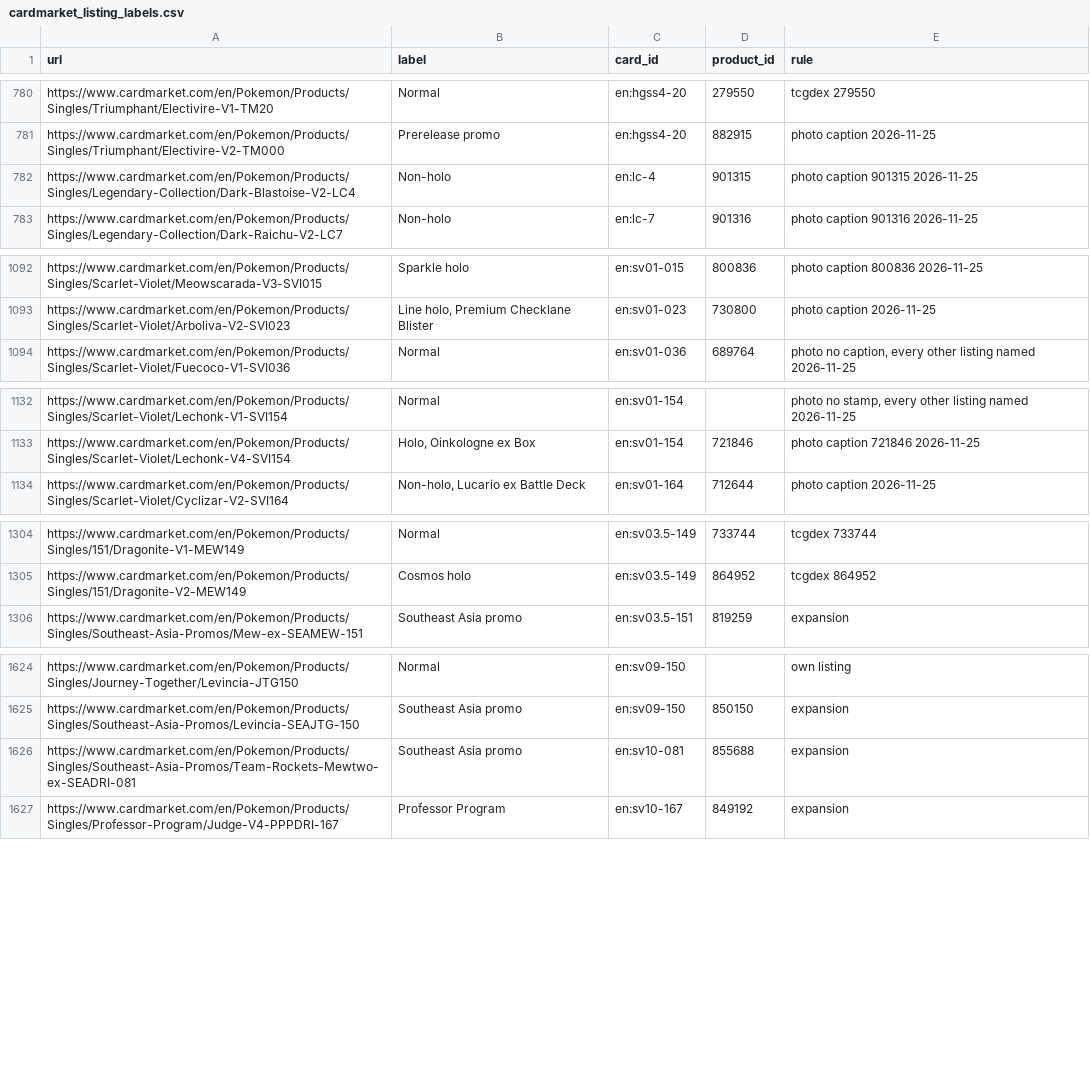
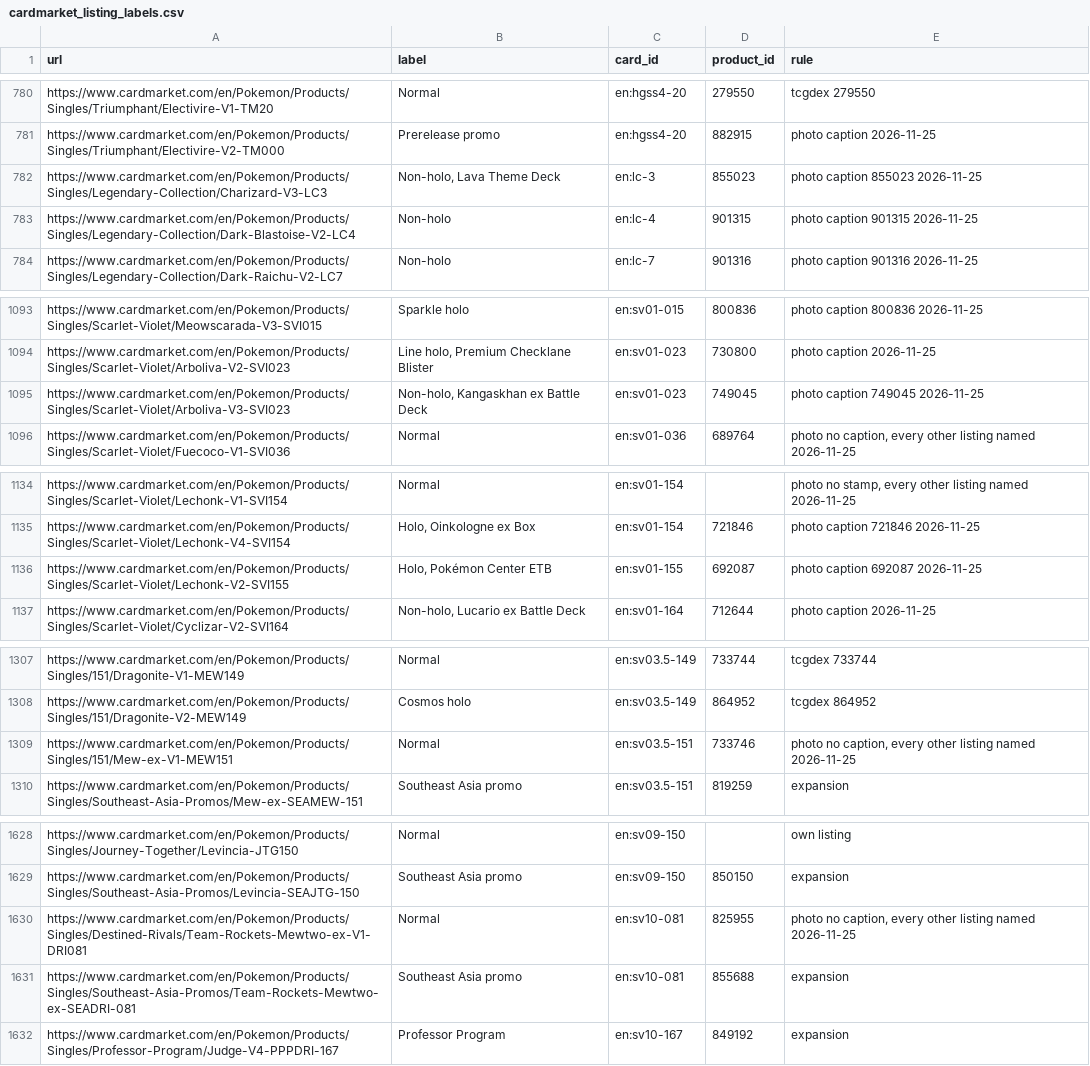
Before and after one commit to IoannisChadjiminas/scanapp, a CSV file: api/app/cardmarket_listing_labels.csv, drawn as a sheet; only a part is shown, gaps mark what is left out; the diff names each change by its address in the sheet, - before the commit and + after, or states it on an @@ line.

```diff
--- a/api/app/cardmarket_listing_labels.csv
+++ b/api/app/cardmarket_listing_labels.csv
+row 782: https://www.cardmarket.com/en/Pokemon/Products/Singles/Legendary-Collection/Charizard-V3-LC3 | Non-holo, Lava Theme Deck | en:lc-3 | 855023 | photo caption 855023 2026-11-25
+row 1095: https://www.cardmarket.com/en/Pokemon/Products/Singles/Scarlet-Violet/Arboliva-V3-SVI023 | Non-holo, Kangaskhan ex Battle Deck | en:sv01-023 | 749045 | photo caption 749045 2026-11-25
+row 1136: https://www.cardmarket.com/en/Pokemon/Products/Singles/Scarlet-Violet/Lechonk-V2-SVI155 | Holo, Pokémon Center ETB | en:sv01-155 | 692087 | photo caption 692087 2026-11-25
+row 1309: https://www.cardmarket.com/en/Pokemon/Products/Singles/151/Mew-ex-V1-MEW151 | Normal | en:sv03.5-151 | 733746 | photo no caption, every other listing named 2026-11-25
+row 1630: https://www.cardmarket.com/en/Pokemon/Products/Singles/Destined-Rivals/Team-Rockets-Mewtwo-ex-V1-DRI081 | Normal | en:sv10-081 | 825955 | photo no caption, every other listing named 2026-11-25
```
Also changed, not shown: 2 other files.
